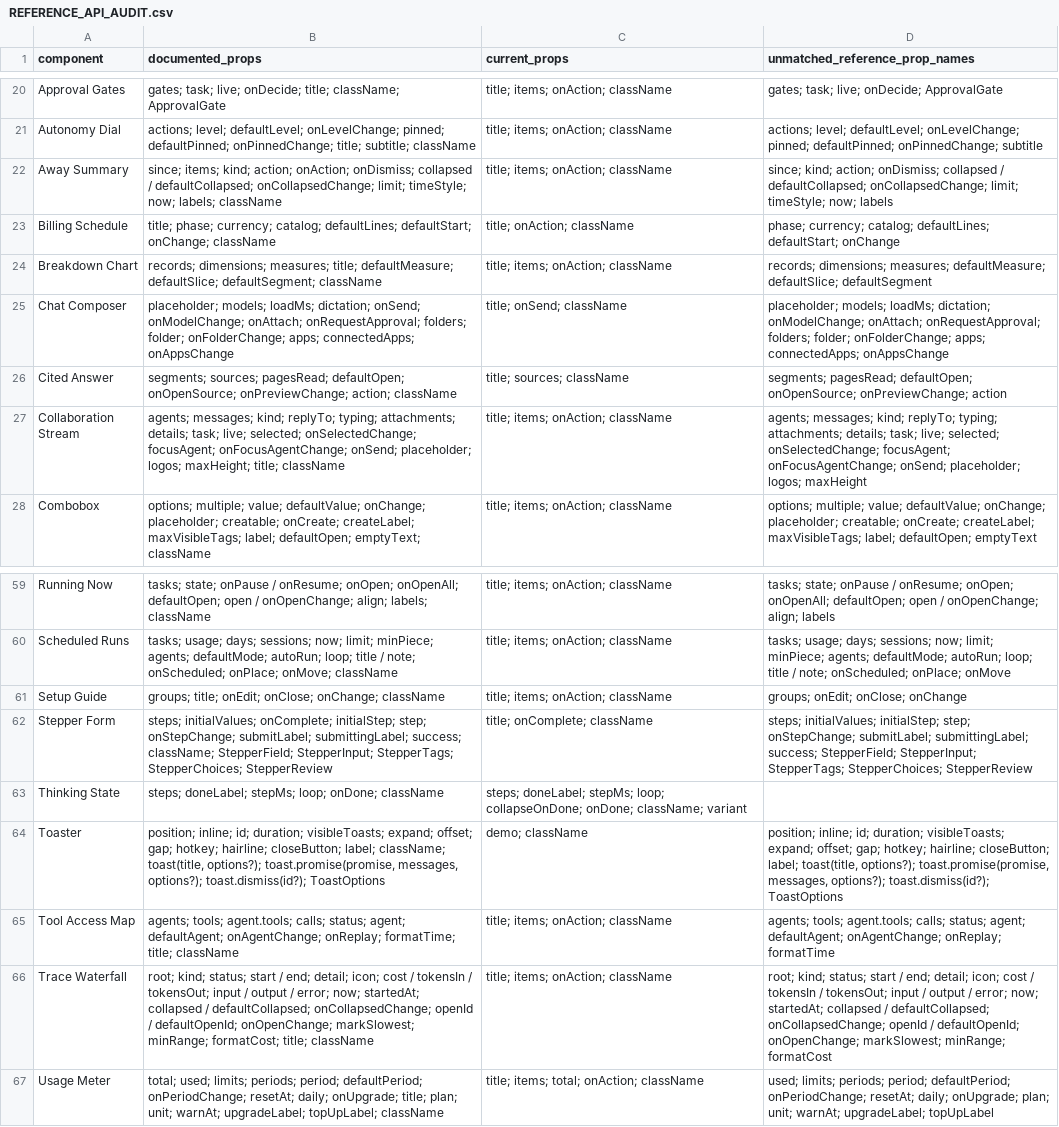
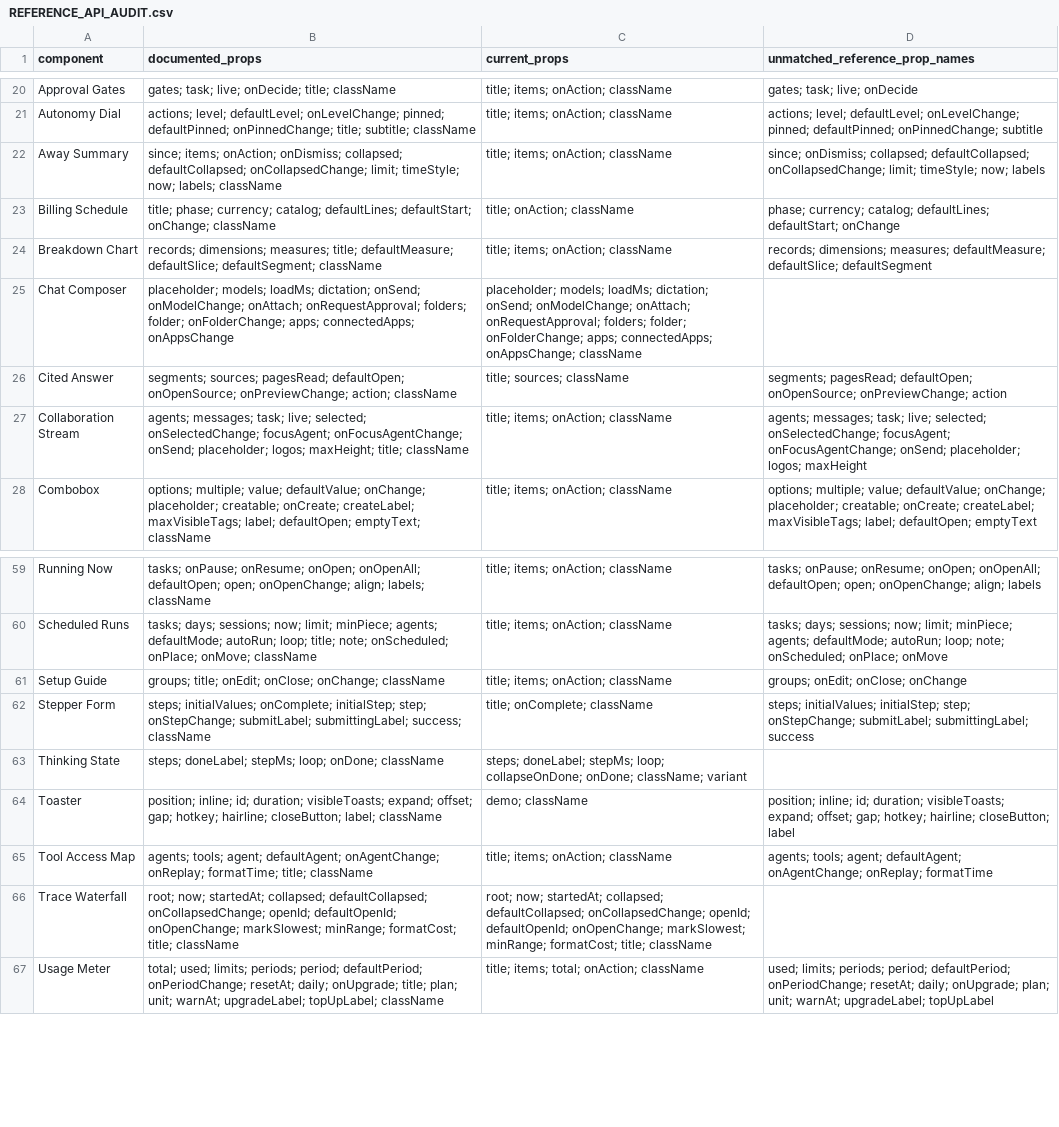
Before and after one commit to Atlas322/thinking-state, a CSV file: REFERENCE_API_AUDIT.csv, drawn as a sheet; only a part is shown, gaps mark what is left out; the diff covers the shown part only; the diff names each change by its address in the sheet, - before the commit and + after, or states it on an @@ line.

```diff
--- a/REFERENCE_API_AUDIT.csv
+++ b/REFERENCE_API_AUDIT.csv
-B20 (documented_props): …onDecide; title; className; ApprovalGate
+B20 (documented_props): …onDecide; title; className
-D20 (unmatched_reference_prop_names): gates; task; live; onDecide; ApprovalGate
+D20 (unmatched_reference_prop_names): gates; task; live; onDecide
-B22 (documented_props): since; items; kind; action; onAction; onDismiss; collapsed / defaultCollapsed; onCollapsedChange;…
+B22 (documented_props): since; items; onAction; onDismiss; collapsed; defaultCollapsed; onCollapsedChange;…
-D22 (unmatched_reference_prop_names): since; kind; action; onDismiss; collapsed / defaultCollapsed; onCollapsedChange;…
+D22 (unmatched_reference_prop_names): since; onDismiss; collapsed; defaultCollapsed; onCollapsedChange;…
-C25 (current_props): title; onSend; className
+C25 (current_props): placeholder; models; loadMs; dictation; onSend; onModelChange; onAttach; onRequestApproval; folders; folder; onFolderChange; apps; connectedApps; onAppsChange; className
-D25 (unmatched_reference_prop_names): placeholder; models; loadMs; dictation; onModelChange; onAttach; onRequestApproval; folders; folder; onFolderChange; apps; connectedApps; onAppsChange
+D25 (unmatched_reference_prop_names): (empty)
-B27 (documented_props): agents; messages; kind; replyTo; typing; attachments; details; task; live;…
+B27 (documented_props): agents; messages; task; live;…
-D27 (unmatched_reference_prop_names): agents; messages; kind; replyTo; typing; attachments; details; task; live;…
+D27 (unmatched_reference_prop_names): agents; messages; task; live;…
-B59 (documented_props): tasks; state; onPause / onResume; onOpen; onOpenAll; defaultOpen; open / onOpenChange; align;…
+B59 (documented_props): tasks; onPause; onResume; onOpen; onOpenAll; defaultOpen; open; onOpenChange; align;…
-D59 (unmatched_reference_prop_names): tasks; state; onPause / onResume; onOpen; onOpenAll; defaultOpen; open / onOpenChange; align;…
+D59 (unmatched_reference_prop_names): tasks; onPause; onResume; onOpen; onOpenAll; defaultOpen; open; onOpenChange; align;…
-B60 (documented_props): tasks; usage; days; sessions; now; limit; minPiece; agents; defaultMode; autoRun; loop; title / note; onScheduled;…
+B60 (documented_props): tasks; days; sessions; now; limit; minPiece; agents; defaultMode; autoRun; loop; title; note; onScheduled;…
-D60 (unmatched_reference_prop_names): tasks; usage; days; sessions; now; limit; minPiece; agents; defaultMode; autoRun; loop; title / note; onScheduled;…
+D60 (unmatched_reference_prop_names): tasks; days; sessions; now; limit; minPiece; agents; defaultMode; autoRun; loop; note; onScheduled;…
-B62 (documented_props): …submittingLabel; success; className; StepperField; StepperInput; StepperTags; StepperChoices; StepperReview
+B62 (documented_props): …submittingLabel; success; className
-D62 (unmatched_reference_prop_names): …submitLabel; submittingLabel; success; StepperField; StepperInput; StepperTags; StepperChoices; StepperReview
+D62 (unmatched_reference_prop_names): …submitLabel; submittingLabel; success
-B64 (documented_props): …closeButton; label; className; toast(title, options?); toast.promise(promise, messages, options?); toast.dismiss(id?); ToastOptions
+B64 (documented_props): …closeButton; label; className
-D64 (unmatched_reference_prop_names): …hairline; closeButton; label; toast(title, options?); toast.promise(promise, messages, options?); toast.dismiss(id?); ToastOptions
+D64 (unmatched_reference_prop_names): …hairline; closeButton; label
-B65 (documented_props): agents; tools; agent.tools; calls; status; agent; defaultAgent;…
+B65 (documented_props): agents; tools; agent; defaultAgent;…
-D65 (unmatched_reference_prop_names): agents; tools; agent.tools; calls; status; agent; defaultAgent;…
+D65 (unmatched_reference_prop_names): agents; tools; agent; defaultAgent;…
-B66 (documented_props): root; kind; status; start / end; detail; icon; cost / tokensIn / tokensOut; input / output / error; now; startedAt; collapsed / defaultCollapsed; onCollapsedChange; openId / defaultOpenId; onOpenChange;…
+B66 (documented_props): root; now; startedAt; collapsed; defaultCollapsed; onCollapsedChange; openId; defaultOpenId; onOpenChange;…
-C66 (current_props): title; items; onAction; className
+C66 (current_props): root; now; startedAt; collapsed; defaultCollapsed; onCollapsedChange; openId; defaultOpenId; onOpenChange; markSlowest; minRange; formatCost; title; className
-D66 (unmatched_reference_prop_names): root; kind; status; start / end; detail; icon; cost / tokensIn / tokensOut; input / output / error; now; startedAt; collapsed / defaultCollapsed; onCollapsedChange; openId / defaultOpenId; onOpenChange; markSlowest; minRange; formatCost
+D66 (unmatched_reference_prop_names): (empty)
```
Also changed, not shown: 63 edited cells elsewhere in this file, 25 other files.
